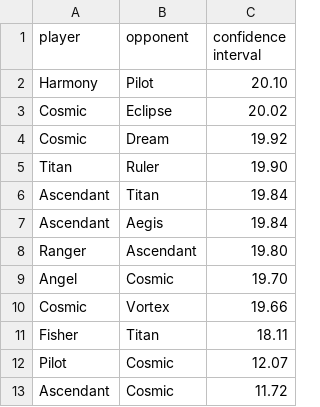
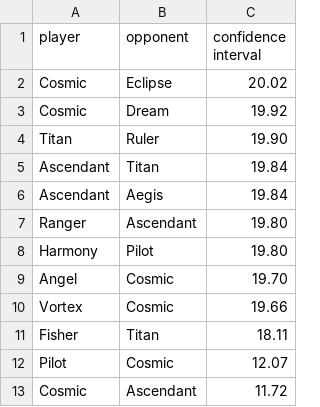
Before and after one commit to PaMeirelles/cpp-santorini, a CSV file: confidence_interval.csv, drawn as a sheet; removed rows and columns are numbered as before the commit, all else as after; the diff names each change by its address in the sheet, - before the commit and + after, or states it on an @@ line.

```diff
--- a/confidence_interval.csv
+++ b/confidence_interval.csv
-row 2: Harmony | Pilot | 20.10
+row 8: Harmony | Pilot | 19.80
-row 10: Cosmic | Vortex | 19.66
+row 10: Vortex | Cosmic | 19.66
-row 13: Ascendant | Cosmic | 11.72
+row 13: Cosmic | Ascendant | 11.72
```
Also changed, not shown: elos.csv, matches.csv, 26 other files.
